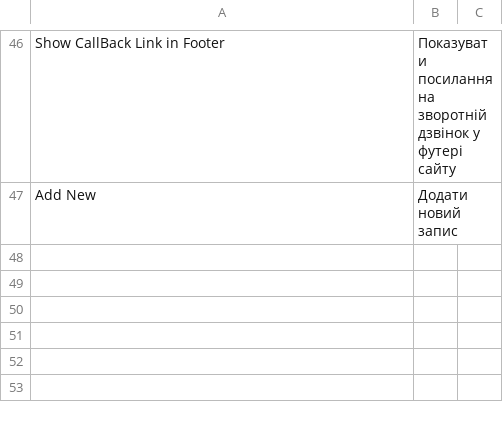
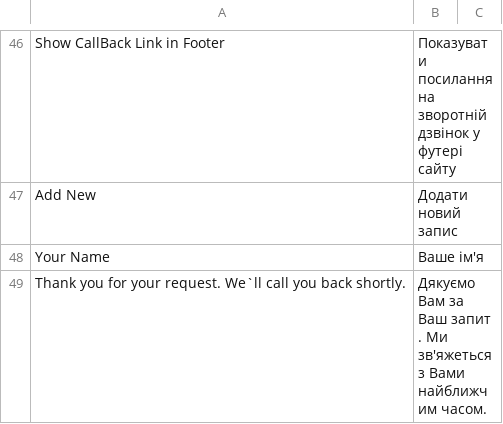
Before and after one commit to dominido/technostock, a CSV file: app/locale/uk_UA/Brander_CustomerCallback.csv, drawn as a sheet; only a part is shown, gaps mark what is left out.

```diff
--- a/app/locale/uk_UA/Brander_CustomerCallback.csv
+++ b/app/locale/uk_UA/Brander_CustomerCallback.csv
@@ -47 +47,3 @@
 "Add New", "Додати новий запис"
+"Your Name", "Ваше ім'я"
+"Thank you for your request. We`ll call you back shortly.", "Дякуємо Вам за Ваш запит . Ми  зв'яжеться з Вами найближчим часом."
```
Also changed, not shown: app/locale/uk_UA/Brander_Account.csv, app/locale/uk_UA/Brander_LayeredNavigation.csv, 1 other file.
